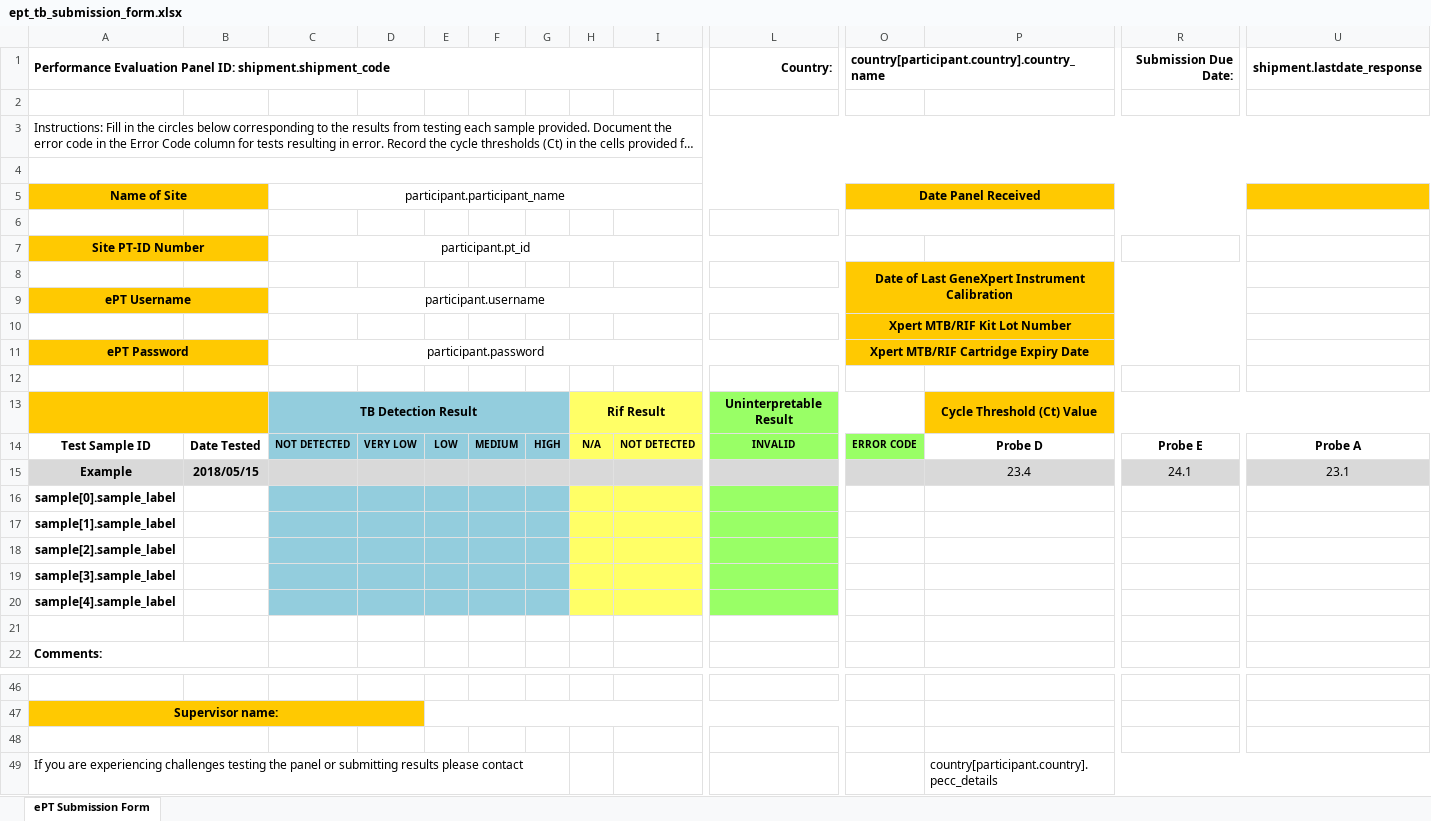
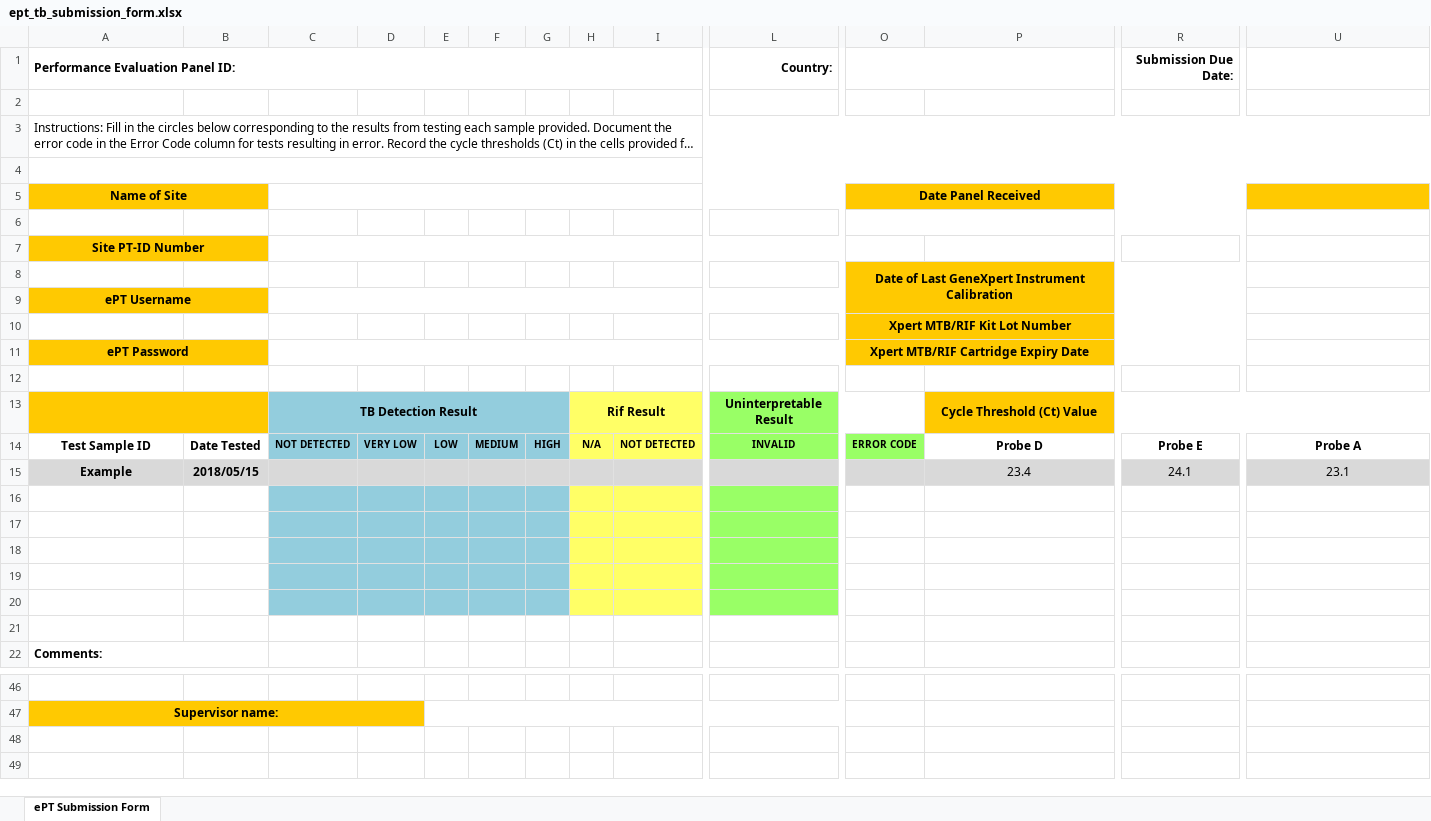
Before and after one commit to victormwenda/ept, an Excel workbook: public/templates/ept_tb_submission_form.xlsx, sheet ePT Submission Form, drawn as a sheet; only a part is shown, gaps mark what is left out; long unchanged cells end in …; values as stored, in another font and other column widths than the file's, no borders; charts and pictures not drawn; removed rows and columns are numbered as before the commit, all else as after; rows hold the shown columns only; the diff names each change by its address in the sheet, - before the commit and + after, or states it on an @@ line.

Commit message:
USe FPDI and TCPDF to create submisison forms

```diff
--- a/public/templates/ept_tb_submission_form.xlsx (sheet ePT Submission Form)
+++ b/public/templates/ept_tb_submission_form.xlsx (sheet ePT Submission Form)
-row 1: Performance Evaluation Panel ID: shipment.shipment_code |  |  |  |  |  |  |  |  | Country: | country[participant.country].country_name |  | Submission Due Date: | shipment.lastdate_response
+row 1: Performance Evaluation Panel ID: |  |  |  |  |  |  |  |  | Country: |  |  | Submission Due Date:
-C5: participant.participant_name
+C5: (empty)
-C7: participant.pt_id
+C7: (empty)
-C9: participant.username
+C9: (empty)
-C11: participant.password
+C11: (empty)
-A16: sample[0].sample_label
+A16: (empty)
-A17: sample[1].sample_label
+A17: (empty)
-A18: sample[2].sample_label
+A18: (empty)
-A19: sample[3].sample_label
+A19: (empty)
-A20: sample[4].sample_label
+A20: (empty)
-row 48: (empty)
-row 49: If you are experiencing challenges testing the panel or submitting results please contact |  |  |  |  |  |  |  |  |  |  | country[participant.country].pecc_details
```
Also changed, not shown: 49 other files.
